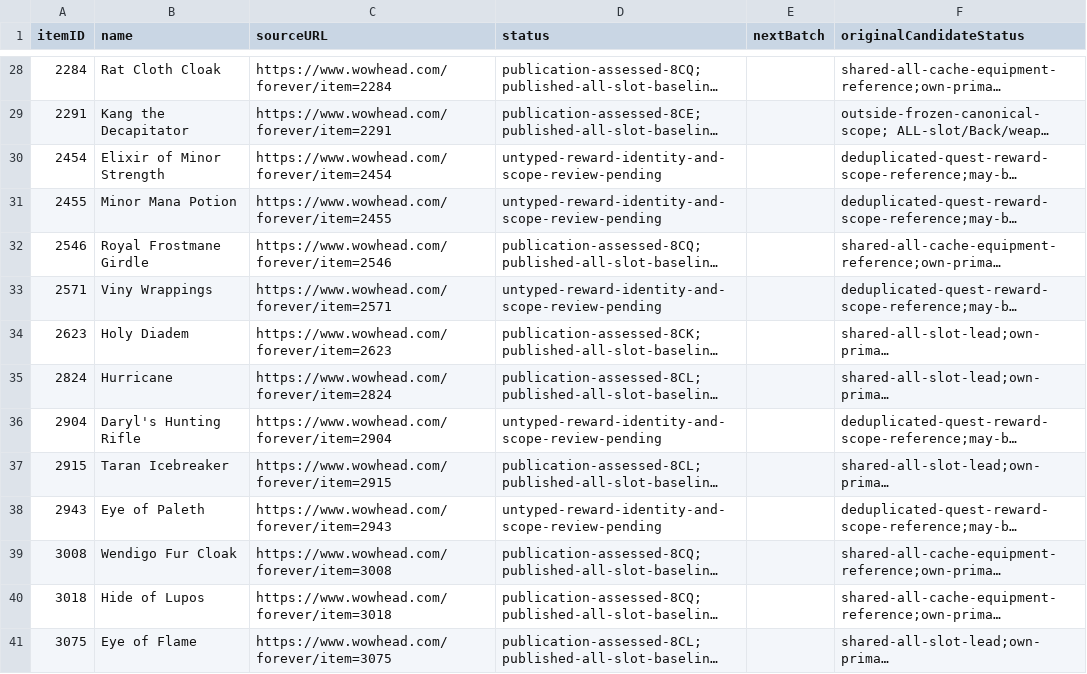
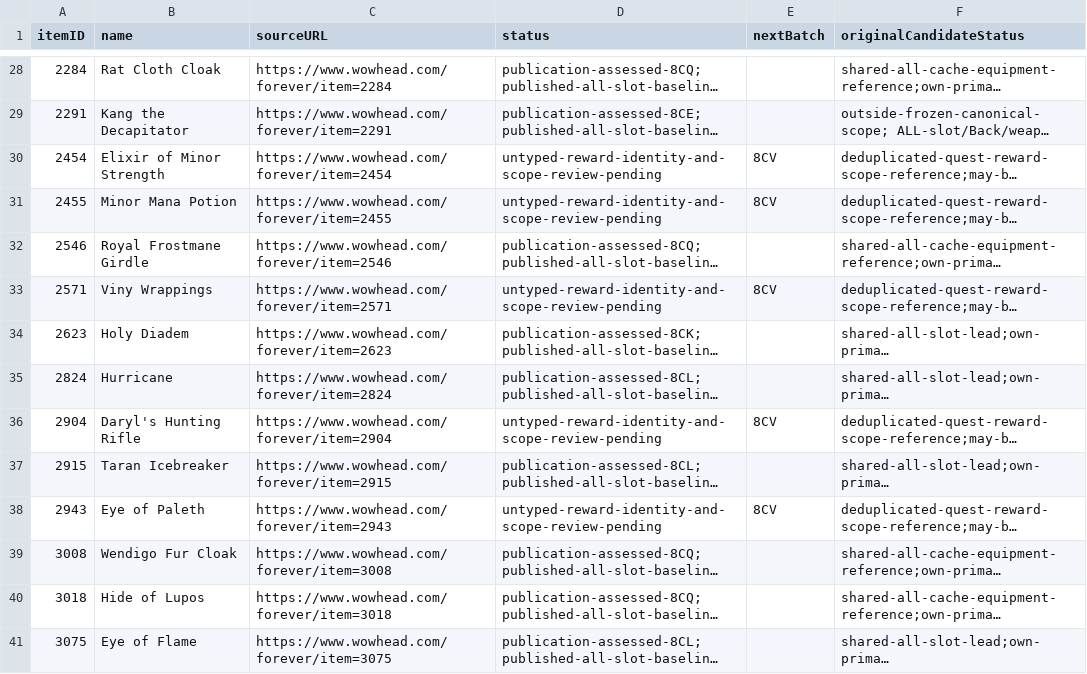
Before and after one commit to magicaddons/getgear, a CSV file: docs/source-audit-1-60/reconciliation-20261109/additional_catalogue_research_queue.csv, drawn as a sheet; only a part is shown, gaps mark what is left out; long unchanged cells end in …; the diff covers the shown part only; the diff names each change by its address in the sheet, - before the commit and + after, or states it on an @@ line.

```diff
--- a/docs/source-audit-1-60/reconciliation-20261109/additional_catalogue_research_queue.csv
+++ b/docs/source-audit-1-60/reconciliation-20261109/additional_catalogue_research_queue.csv
-E30:E31 (nextBatch): (empty)
+E30:E31 (nextBatch): 8CV
-E33 (nextBatch): (empty)
+E33 (nextBatch): 8CV
-E36 (nextBatch): (empty)
+E36 (nextBatch): 8CV
-E38 (nextBatch): (empty)
+E38 (nextBatch): 8CV
```
Also changed, not shown: 3 added rows and 95 edited cells elsewhere in this file, docs/source-audit-1-60/reconciliation-20261109/additional_all_slot_research_queue.csv, 17 other files.
